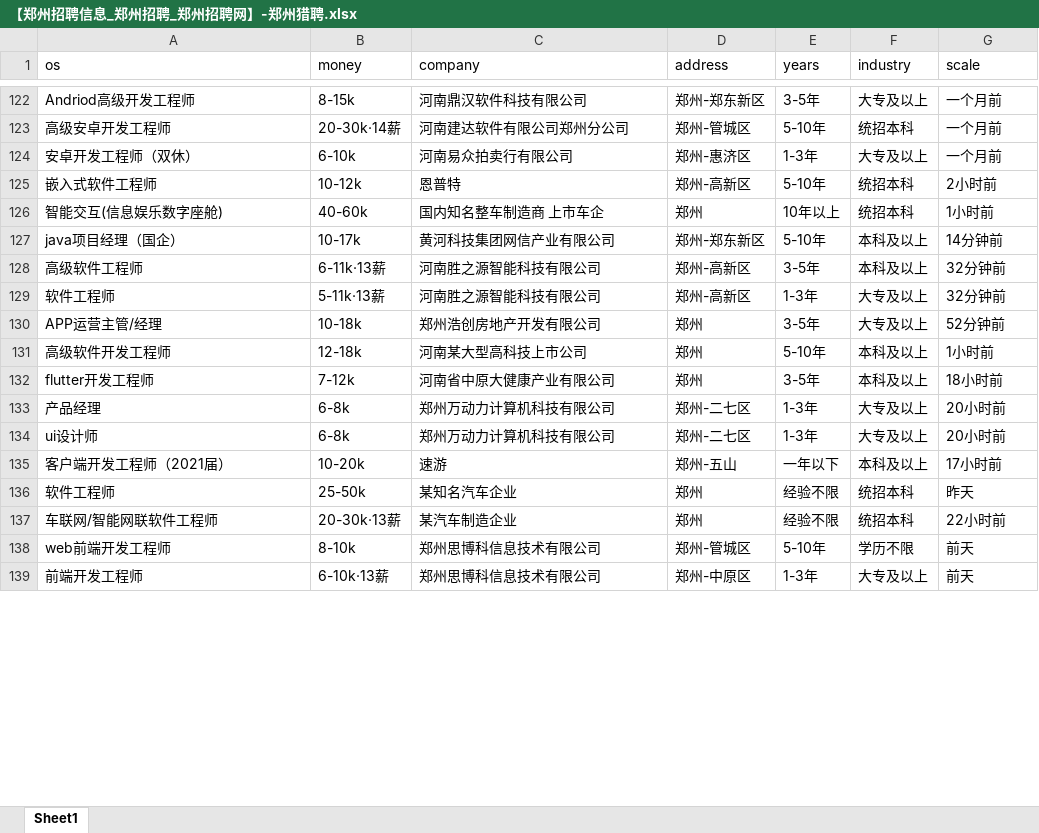
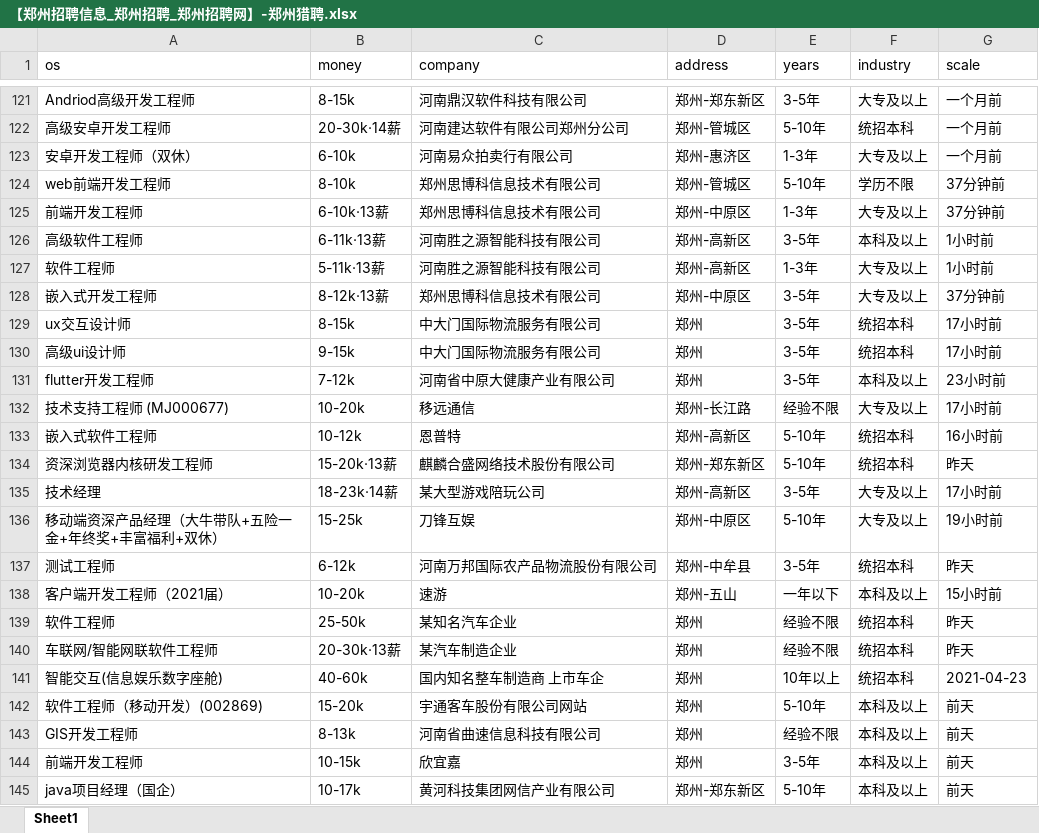
Before and after one commit to leigong2/AskQuastionApp, an Excel workbook: app/src/main/assets/【郑州招聘信息_郑州招聘_郑州招聘网】-郑州猎聘.xlsx, sheet Sheet1, drawn as a sheet; only a part is shown, gaps mark what is left out; values as stored, in another font and other column widths than the file's, no borders; removed rows and columns are numbered as before the commit, all else as after; the diff covers the shown part only; the diff names each change by its address in the sheet, - before the commit and + after, or states it on an @@ line.

```diff
--- a/app/src/main/assets/【郑州招聘信息_郑州招聘_郑州招聘网】-郑州猎聘.xlsx (sheet Sheet1)
+++ b/app/src/main/assets/【郑州招聘信息_郑州招聘_郑州招聘网】-郑州猎聘.xlsx (sheet Sheet1)
-row 125: 嵌入式软件工程师 | 10-12k | 恩普特 | 郑州-高新区 | 5-10年 | 统招本科 | 2小时前
-row 126: 智能交互(信息娱乐数字座舱) | 40-60k | 国内知名整车制造商 上市车企 | 郑州 | 10年以上 | 统招本科 | 1小时前
-row 127: java项目经理（国企） | 10-17k | 黄河科技集团网信产业有限公司 | 郑州-郑东新区 | 5-10年 | 本科及以上 | 14分钟前
+row 124: web前端开发工程师 | 8-10k | 郑州思博科信息技术有限公司 | 郑州-管城区 | 5-10年 | 学历不限 | 37分钟前
+row 125: 前端开发工程师 | 6-10k·13薪 | 郑州思博科信息技术有限公司 | 郑州-中原区 | 1-3年 | 大专及以上 | 37分钟前
-G126:G127 (scale): 32分钟前
+G126:G127 (scale): 1小时前
-row 130: APP运营主管/经理 | 10-18k | 郑州浩创房地产开发有限公司 | 郑州 | 3-5年 | 大专及以上 | 52分钟前
-row 131: 高级软件开发工程师 | 12-18k | 河南某大型高科技上市公司 | 郑州 | 5-10年 | 本科及以上 | 1小时前
+row 128: 嵌入式开发工程师 | 8-12k·13薪 | 郑州思博科信息技术有限公司 | 郑州-中原区 | 3-5年 | 大专及以上 | 37分钟前
+row 129: ux交互设计师 | 8-15k | 中大门国际物流服务有限公司 | 郑州 | 3-5年 | 统招本科 | 17小时前
+row 130: 高级ui设计师 | 9-15k | 中大门国际物流服务有限公司 | 郑州 | 3-5年 | 统招本科 | 17小时前
-G131 (scale): 18小时前
+G131 (scale): 23小时前
-row 133: 产品经理 | 6-8k | 郑州万动力计算机科技有限公司 | 郑州-二七区 | 1-3年 | 大专及以上 | 20小时前
-row 134: ui设计师 | 6-8k | 郑州万动力计算机科技有限公司 | 郑州-二七区 | 1-3年 | 大专及以上 | 20小时前
+row 132: 技术支持工程师 (MJ000677) | 10-20k | 移远通信 | 郑州-长江路 | 经验不限 | 大专及以上 | 17小时前
+row 133: 嵌入式软件工程师 | 10-12k | 恩普特 | 郑州-高新区 | 5-10年 | 统招本科 | 16小时前
+row 134: 资深浏览器内核研发工程师 | 15-20k·13薪 | 麒麟合盛网络技术股份有限公司 | 郑州-郑东新区 | 5-10年 | 统招本科 | 昨天
+row 135: 技术经理 | 18-23k·14薪 | 某大型游戏陪玩公司 | 郑州-高新区 | 3-5年 | 大专及以上 | 17小时前
+row 136: 移动端资深产品经理（大牛带队+五险一金+年终奖+丰富福利+双休） | 15-25k | 刀锋互娱 | 郑州-中原区 | 5-10年 | 大专及以上 | 19小时前
+row 137: 测试工程师 | 6-12k | 河南万邦国际农产品物流股份有限公司 | 郑州-中牟县 | 3-5年 | 统招本科 | 昨天
-G138 (scale): 17小时前
+G138 (scale): 15小时前
-G140 (scale): 22小时前
+G140 (scale): 昨天
-row 138: web前端开发工程师 | 8-10k | 郑州思博科信息技术有限公司 | 郑州-管城区 | 5-10年 | 学历不限 | 前天
+row 141: 智能交互(信息娱乐数字座舱) | 40-60k | 国内知名整车制造商 上市车企 | 郑州 | 10年以上 | 统招本科 | 2021-04-23
+row 142: 软件工程师（移动开发）(002869) | 15-20k | 宇通客车股份有限公司网站 | 郑州 | 5-10年 | 本科及以上 | 前天
+row 143: GIS开发工程师 | 8-13k | 河南省曲速信息科技有限公司 | 郑州 | 经验不限 | 本科及以上 | 前天
-B144 (money): 6-10k·13薪
+B144 (money): 10-15k
-C144 (company): 郑州思博科信息技术有限公司
+C144 (company): 欣宜嘉
-D144 (address): 郑州-中原区
+D144 (address): 郑州
-E144 (years): 1-3年
+E144 (years): 3-5年
-F144 (industry): 大专及以上
+F144 (industry): 本科及以上
+row 145: java项目经理（国企） | 10-17k | 黄河科技集团网信产业有限公司 | 郑州-郑东新区 | 5-10年 | 本科及以上 | 前天
```
Also changed, not shown: 18 added rows, 23 removed rows, 10 moved rows and 18 edited cells elsewhere in this sheet, app/src/main/assets/「郑州招聘信息」郑州招聘网 - BOSS直聘.xlsx, app/src/main/assets/【郑州,android招聘，求职】-前程无忧.xlsx, 17 other files.
